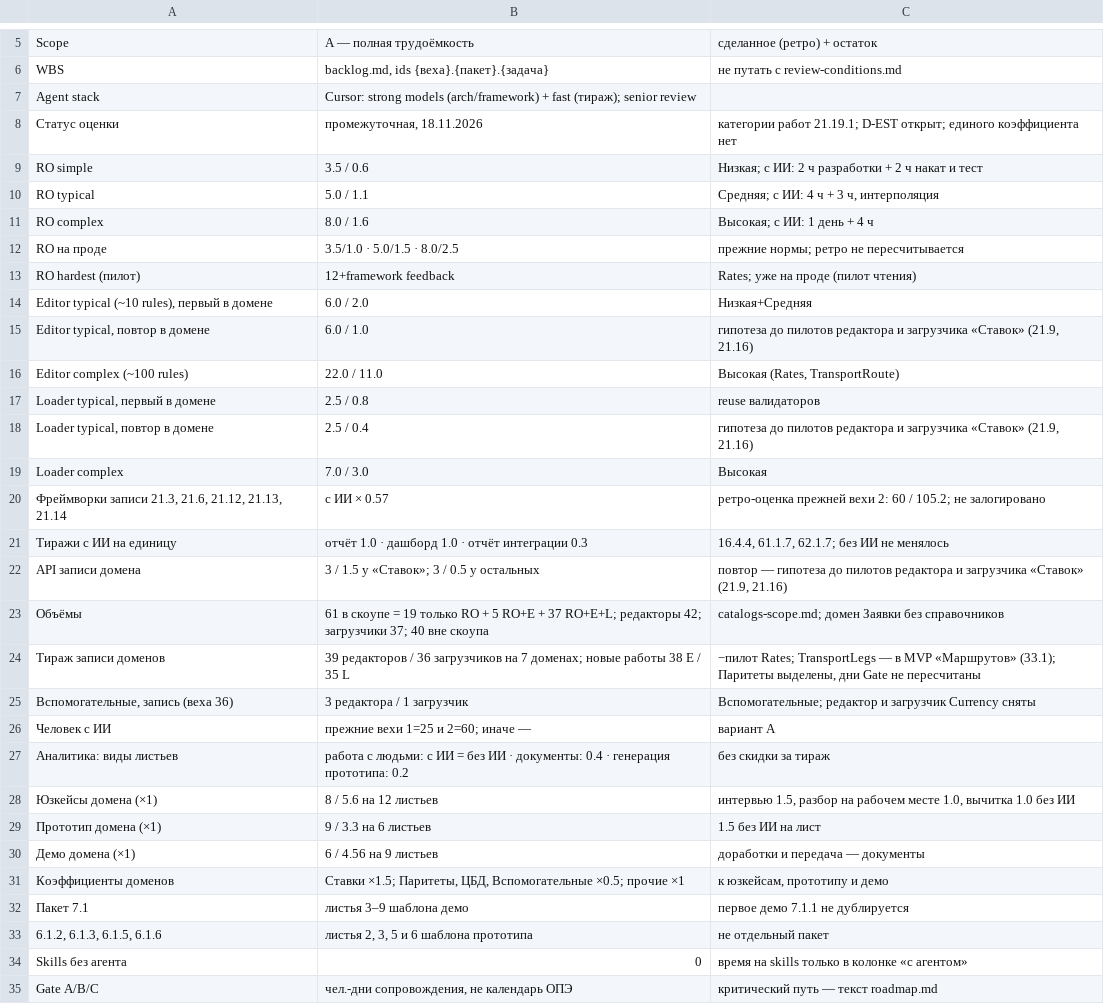
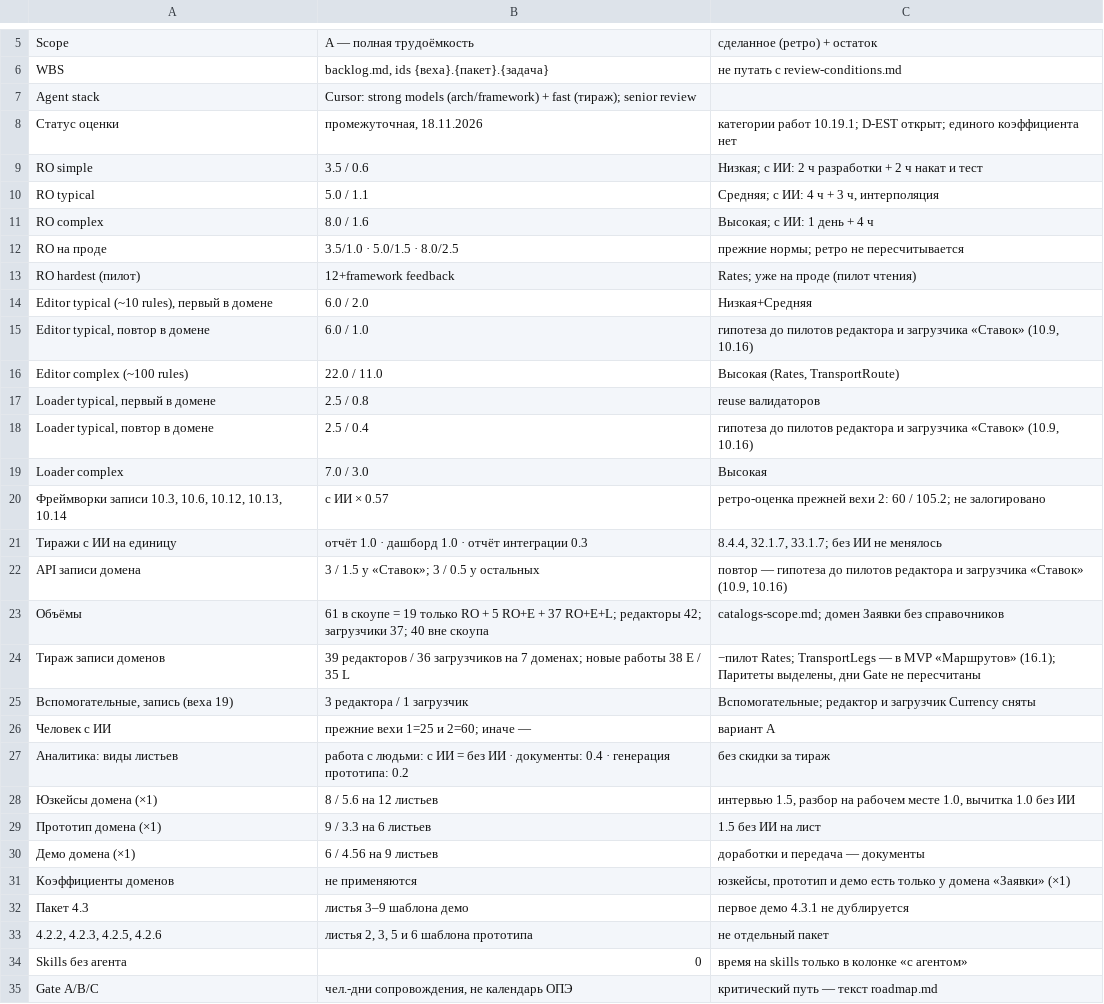
Before and after one commit to ivasylyev/BlazorSvt, a TSV file: docs/estimation/03_assumptions_and_norms.tsv, drawn as a sheet; only a part is shown, gaps mark what is left out.

```diff
--- a/docs/estimation/03_assumptions_and_norms.tsv
+++ b/docs/estimation/03_assumptions_and_norms.tsv
@@ -7,3 +7,3 @@ WBS	backlog.md, ids {веха}.{пакет}.{задача}	не путать с
 Agent stack	Cursor: strong models (arch/framework) + fast (тираж); senior review	
-Статус оценки	промежуточная, 18.11.2026	категории работ 21.19.1; D-EST открыт; единого коэффициента нет
+Статус оценки	промежуточная, 18.11.2026	категории работ 10.19.1; D-EST открыт; единого коэффициента нет
 RO simple	3.5 / 0.6	Низкая; с ИИ: 2 ч разработки + 2 ч накат и тест
@@ -14,13 +14,13 @@ RO hardest (пилот)	12+framework feedback	Rates; уже на проде (п
 Editor typical (~10 rules), первый в домене	6.0 / 2.0	Низкая+Средняя
-Editor typical, повтор в домене	6.0 / 1.0	гипотеза до пилотов редактора и загрузчика «Ставок» (21.9, 21.16)
+Editor typical, повтор в домене	6.0 / 1.0	гипотеза до пилотов редактора и загрузчика «Ставок» (10.9, 10.16)
 Editor complex (~100 rules)	22.0 / 11.0	Высокая (Rates, TransportRoute)
 Loader typical, первый в домене	2.5 / 0.8	reuse валидаторов
-Loader typical, повтор в домене	2.5 / 0.4	гипотеза до пилотов редактора и загрузчика «Ставок» (21.9, 21.16)
+Loader typical, повтор в домене	2.5 / 0.4	гипотеза до пилотов редактора и загрузчика «Ставок» (10.9, 10.16)
 Loader complex	7.0 / 3.0	Высокая
-Фреймворки записи 21.3, 21.6, 21.12, 21.13, 21.14	с ИИ × 0.57	ретро-оценка прежней вехи 2: 60 / 105.2; не залогировано
-Тиражи с ИИ на единицу	отчёт 1.0 · дашборд 1.0 · отчёт интеграции 0.3	16.4.4, 61.1.7, 62.1.7; без ИИ не менялось
-API записи домена	3 / 1.5 у «Ставок»; 3 / 0.5 у остальных	повтор — гипотеза до пилотов редактора и загрузчика «Ставок» (21.9, 21.16)
+Фреймворки записи 10.3, 10.6, 10.12, 10.13, 10.14	с ИИ × 0.57	ретро-оценка прежней вехи 2: 60 / 105.2; не залогировано
+Тиражи с ИИ на единицу	отчёт 1.0 · дашборд 1.0 · отчёт интеграции 0.3	8.4.4, 32.1.7, 33.1.7; без ИИ не менялось
+API записи домена	3 / 1.5 у «Ставок»; 3 / 0.5 у остальных	повтор — гипотеза до пилотов редактора и загрузчика «Ставок» (10.9, 10.16)
 Объёмы	61 в скоупе = 19 только RO + 5 RO+E + 37 RO+E+L; редакторы 42; загрузчики 37; 40 вне скоупа	catalogs-scope.md; домен Заявки без справочников
-Тираж записи доменов	39 редакторов / 36 загрузчиков на 7 доменах; новые работы 38 E / 35 L	−пилот Rates; TransportLegs — в MVP «Маршрутов» (33.1); Паритеты выделены, дни Gate не пересчитаны
-Вспомогательные, запись (веха 36)	3 редактора / 1 загрузчик	Вспомогательные; редактор и загрузчик Currency сняты
+Тираж записи доменов	39 редакторов / 36 загрузчиков на 7 доменах; новые работы 38 E / 35 L	−пилот Rates; TransportLegs — в MVP «Маршрутов» (16.1); Паритеты выделены, дни Gate не пересчитаны
+Вспомогательные, запись (веха 19)	3 редактора / 1 загрузчик	Вспомогательные; редактор и загрузчик Currency сняты
 Человек с ИИ	прежние вехи 1=25 и 2=60; иначе —	вариант A
@@ -30,5 +30,5 @@ API записи домена	3 / 1.5 у «Ставок»; 3 / 0.5 у остал
 Демо домена (×1)	6 / 4.56 на 9 листьев	доработки и передача — документы
-Коэффициенты доменов	Ставки ×1.5; Паритеты, ЦБД, Вспомогательные ×0.5; прочие ×1	к юзкейсам, прототипу и демо
-Пакет 7.1	листья 3–9 шаблона демо	первое демо 7.1.1 не дублируется
-6.1.2, 6.1.3, 6.1.5, 6.1.6	листья 2, 3, 5 и 6 шаблона прототипа	не отдельный пакет
+Коэффициенты доменов	не применяются	юзкейсы, прототип и демо есть только у домена «Заявки» (×1)
+Пакет 4.3	листья 3–9 шаблона демо	первое демо 4.3.1 не дублируется
+4.2.2, 4.2.3, 4.2.5, 4.2.6	листья 2, 3, 5 и 6 шаблона прототипа	не отдельный пакет
 Skills без агента	0	время на skills только в колонке «с агентом»
```
Also changed, not shown: docs/estimation/00_summary_by_stage.tsv, docs/estimation/02_by_backlog_task.tsv, 29 other files.
